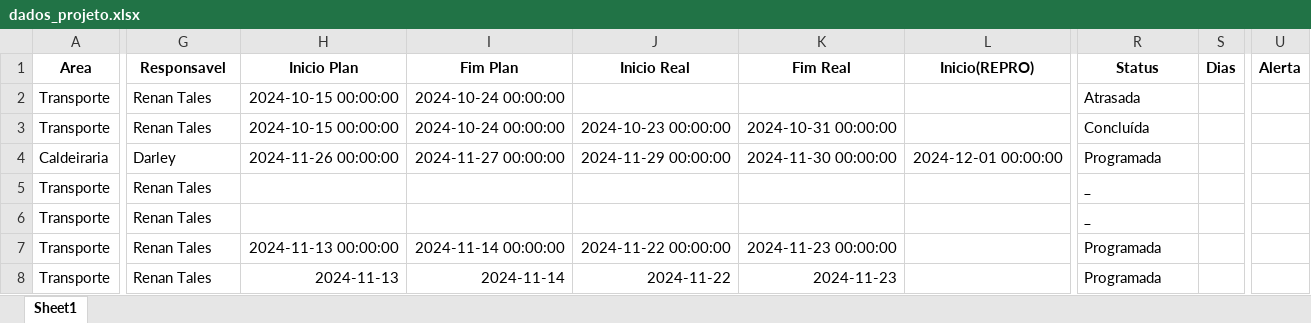
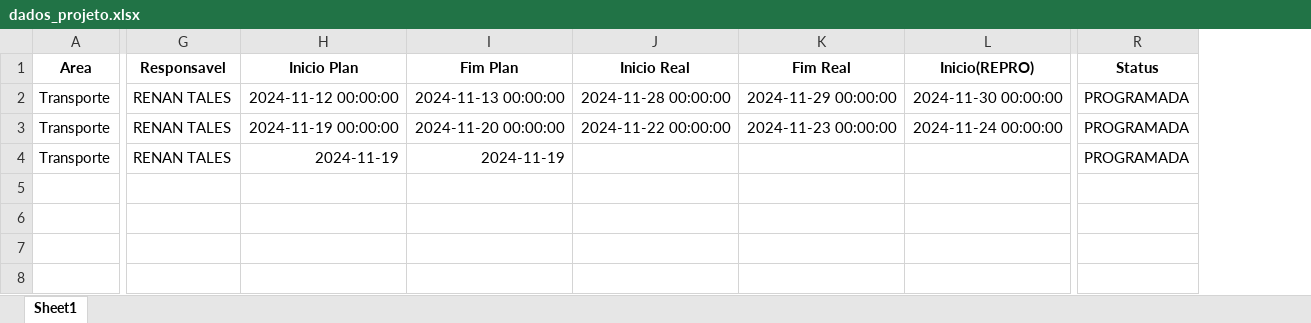
Before and after one commit to Beirama/sistema-gestao-plano-perdas, an Excel workbook: dados_projeto.xlsx, sheet Sheet1, drawn as a sheet; only a part is shown, gaps mark what is left out; values as stored, in another font and other column widths than the file's, no borders; removed rows and columns are numbered as before the commit, all else as after; rows hold the shown columns only; the diff covers the shown part only; the diff names each change by its address in the sheet, - before the commit and + after, or states it on an @@ line.

```diff
--- a/dados_projeto.xlsx (sheet Sheet1)
+++ b/dados_projeto.xlsx (sheet Sheet1)
-column S (Dias), empty
-column U (Alerta), empty
-row 2: Transporte | Renan Tales | 2024-10-15 00:00:00 | 2024-10-24 00:00:00 |  |  |  | Atrasada
-G2 (Responsavel): Renan Tales
+G2 (Responsavel): RENAN TALES
-H2 (Inicio Plan): 2024-10-15 00:00:00
+H2 (Inicio Plan): 2024-11-12 00:00:00
-I2 (Fim Plan): 2024-10-24 00:00:00
+I2 (Fim Plan): 2024-11-13 00:00:00
-J2 (Inicio Real): 2024-10-23 00:00:00
+J2 (Inicio Real): 2024-11-28 00:00:00
-K2 (Fim Real): 2024-10-31 00:00:00
+K2 (Fim Real): 2024-11-29 00:00:00
-L2 (Inicio(REPRO)): (empty)
+L2 (Inicio(REPRO)): 2024-11-30 00:00:00
-R2 (Status): Concluída
+R2 (Status): PROGRAMADA
-row 4: Caldeiraria | Darley | 2024-11-26 00:00:00 | 2024-11-27 00:00:00 | 2024-11-29 00:00:00 | 2024-11-30 00:00:00 | 2024-12-01 00:00:00 | Programada
-row 5: Transporte | Renan Tales |  |  |  |  |  | _
-row 6: Transporte | Renan Tales |  |  |  |  |  | _
-G3:G4 (Responsavel): Renan Tales
+G3:G4 (Responsavel): RENAN TALES
-H3 (Inicio Plan): 2024-11-13 00:00:00
+H3 (Inicio Plan): 2024-11-19 00:00:00
-I3 (Fim Plan): 2024-11-14 00:00:00
+I3 (Fim Plan): 2024-11-20 00:00:00
-L3 (Inicio(REPRO)): (empty)
+L3 (Inicio(REPRO)): 2024-11-24 00:00:00
-R3:R4 (Status): Programada
+R3:R4 (Status): PROGRAMADA
-H4 (Inicio Plan): 2024-11-13
+H4 (Inicio Plan): 2024-11-19
-I4 (Fim Plan): 2024-11-14
+I4 (Fim Plan): 2024-11-19
-J4 (Inicio Real): 2024-11-22
+J4 (Inicio Real): (empty)
-K4 (Fim Real): 2024-11-23
+K4 (Fim Real): (empty)
```
Also changed, not shown: 6 edited cells elsewhere in this sheet, 1 other file.
